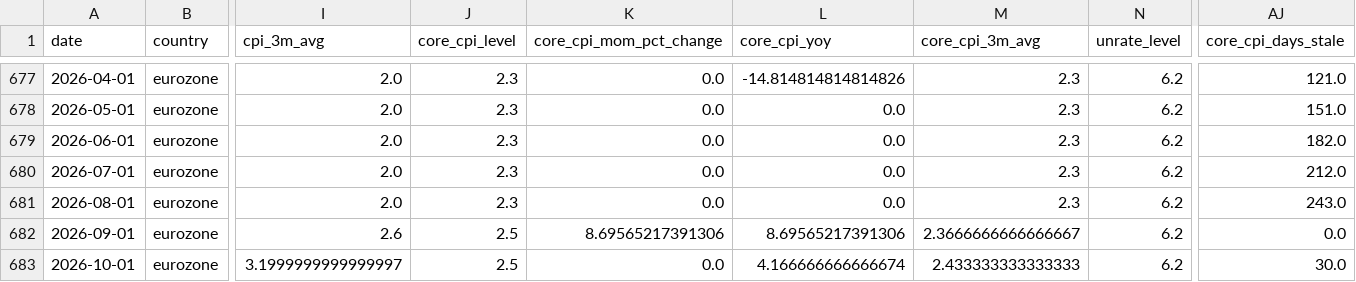
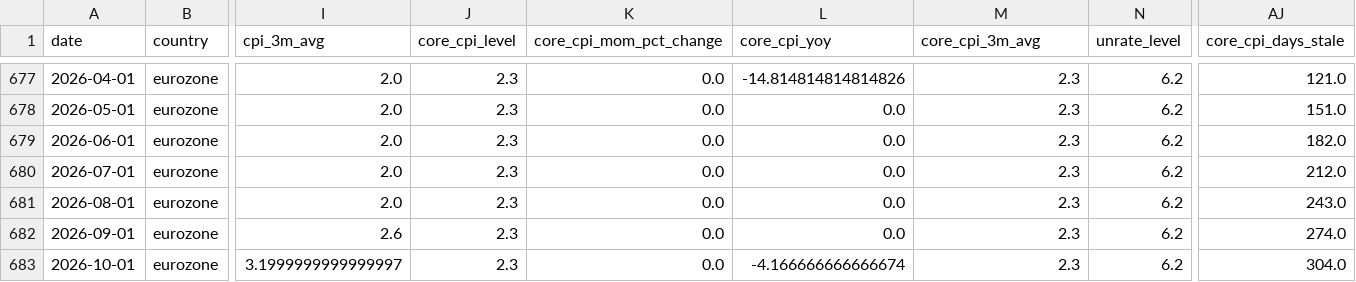
Before and after one commit to Ethan4Zhou/Global-Macro-Monitor, a CSV file: data/processed/eurozone_macro_features.csv, drawn as a sheet; only a part is shown, gaps mark what is left out; the diff names each change by its address in the sheet, - before the commit and + after, or states it on an @@ line.

```diff
--- a/data/processed/eurozone_macro_features.csv
+++ b/data/processed/eurozone_macro_features.csv
-J682:J683 (core_cpi_level): 2.5
+J682:J683 (core_cpi_level): 2.3
-K682 (core_cpi_mom_pct_change): 8.69565217391306
+K682 (core_cpi_mom_pct_change): 0.0
-L682 (core_cpi_yoy): 8.69565217391306
+L682 (core_cpi_yoy): 0.0
-M682 (core_cpi_3m_avg): 2.3666666666666667
+M682 (core_cpi_3m_avg): 2.3
-AJ682 (core_cpi_days_stale): 0.0
+AJ682 (core_cpi_days_stale): 274.0
-L683 (core_cpi_yoy): 4.166666666666674
+L683 (core_cpi_yoy): -4.166666666666674
-M683 (core_cpi_3m_avg): 2.433333333333333
+M683 (core_cpi_3m_avg): 2.3
-AJ683 (core_cpi_days_stale): 30.0
+AJ683 (core_cpi_days_stale): 304.0
```
Also changed, not shown: data/processed/consensus_notes.csv, data/processed/eurozone_macro_regimes.csv, 21 other files.
